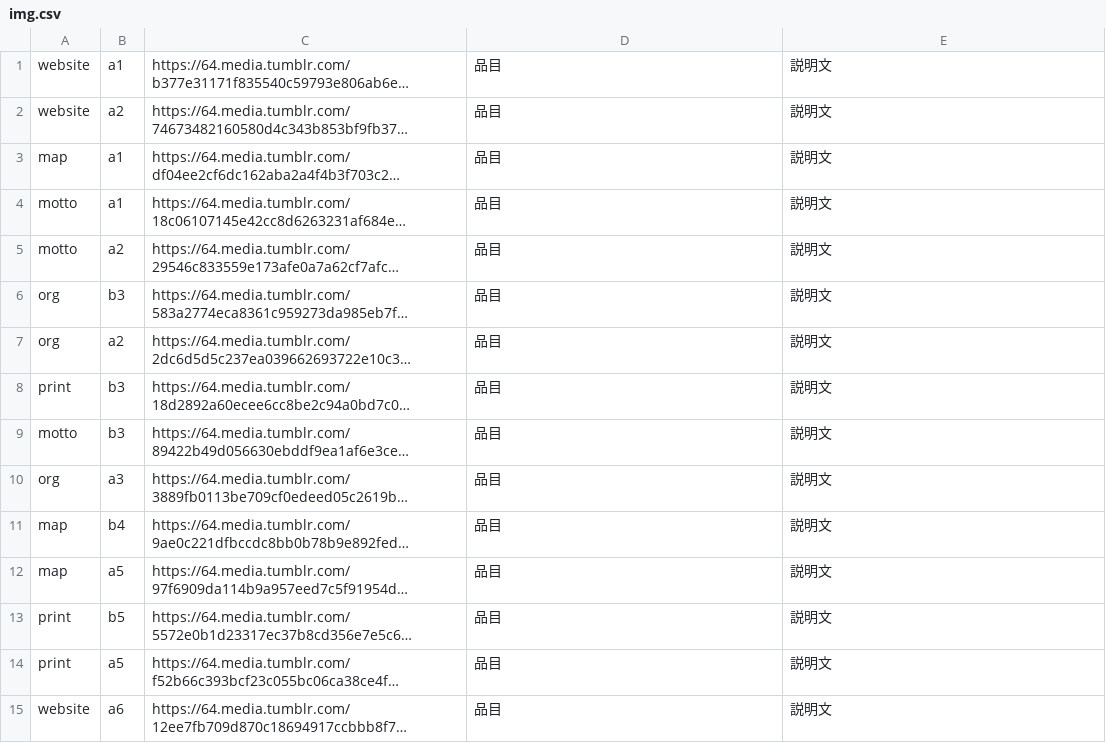
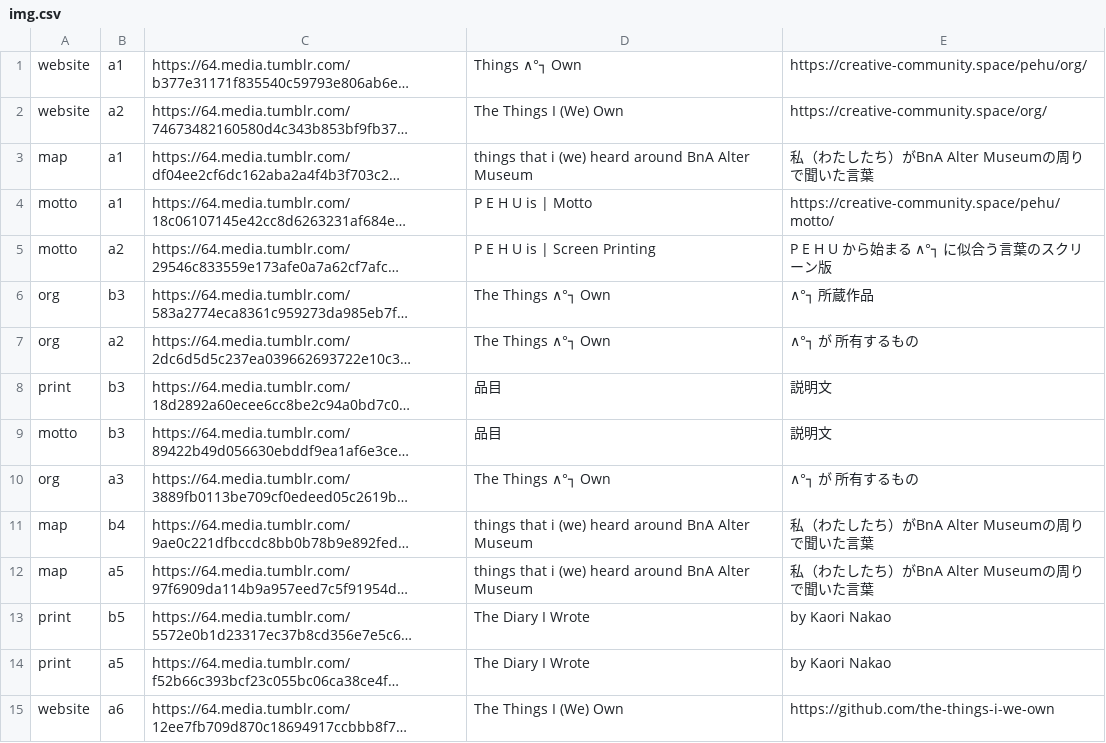
Before and after one commit to the-things-i-we-own/-, a CSV file: 3d/img.csv, drawn as a sheet; long unchanged cells end in …; the diff names each change by its address in the sheet, - before the commit and + after, or states it on an @@ line.

Commit message:
Update img.csv

```diff
--- a/3d/img.csv
+++ b/3d/img.csv
-D1: 品目
+D1: Things ∧°┐ Own
-E1: 説明文
+E1: https://creative-community.space/pehu/org/
-D2: 品目
+D2: The Things I (We) Own
-E2: 説明文
+E2: https://creative-community.space/org/
-D3: 品目
+D3: things that i (we) heard around BnA Alter Museum
-E3: 説明文
+E3: 私（わたしたち）がBnA Alter Museumの周りで聞いた言葉
-D4: 品目
+D4: P E H U is | Motto
-E4: 説明文
+E4: https://creative-community.space/pehu/motto/
-D5: 品目
+D5: P E H U is | Screen Printing
-E5: 説明文
+E5: P E H U から始まる ∧°┐ に似合う言葉のスクリーン版
-D6:D7: 品目
+D6:D7: The Things ∧°┐ Own
-E6: 説明文
+E6: ∧°┐ 所蔵作品
-E7: 説明文
+E7: ∧°┐ が 所有するもの
-D10: 品目
+D10: The Things ∧°┐ Own
-E10: 説明文
+E10: ∧°┐ が 所有するもの
-D11:D12: 品目
+D11:D12: things that i (we) heard around BnA Alter Museum
-E11:E12: 説明文
+E11:E12: 私（わたしたち）がBnA Alter Museumの周りで聞いた言葉
-D13:D14: 品目
+D13:D14: The Diary I Wrote
-E13:E14: 説明文
+E13:E14: by Kaori Nakao
-D15: 品目
+D15: The Things I (We) Own
-E15: 説明文
+E15: https://github.com/the-things-i-we-own
```
